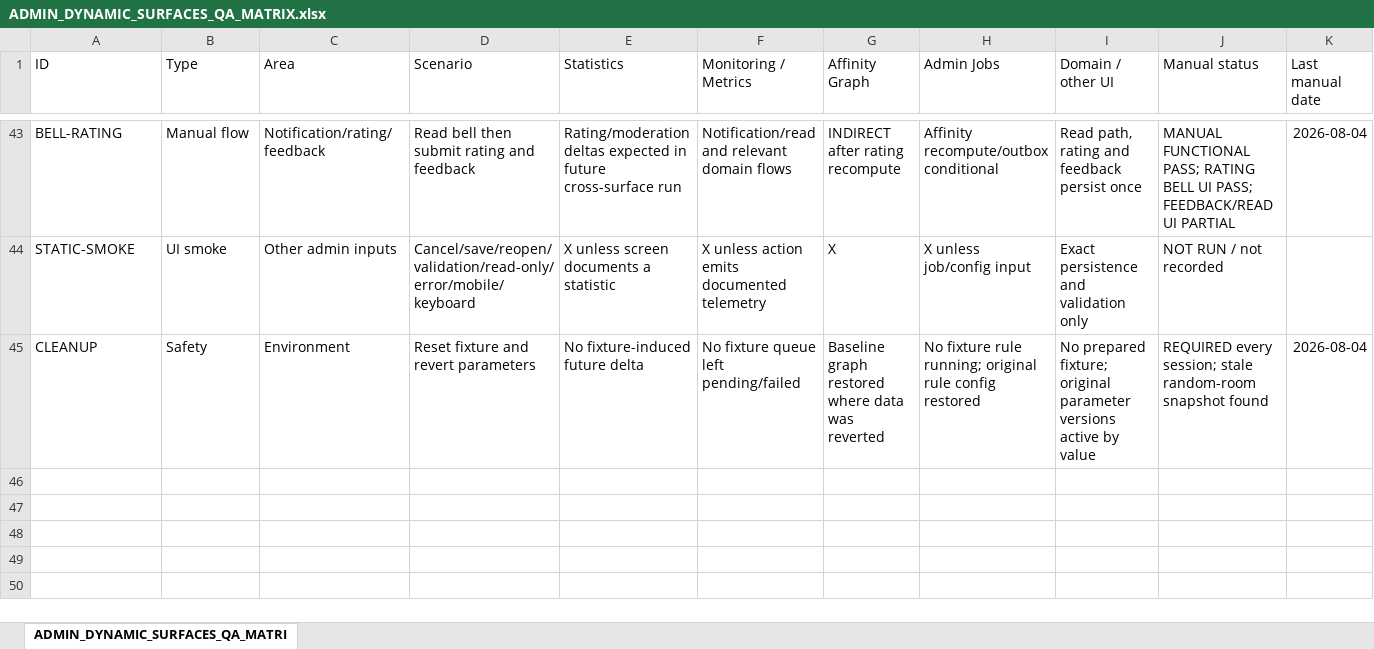
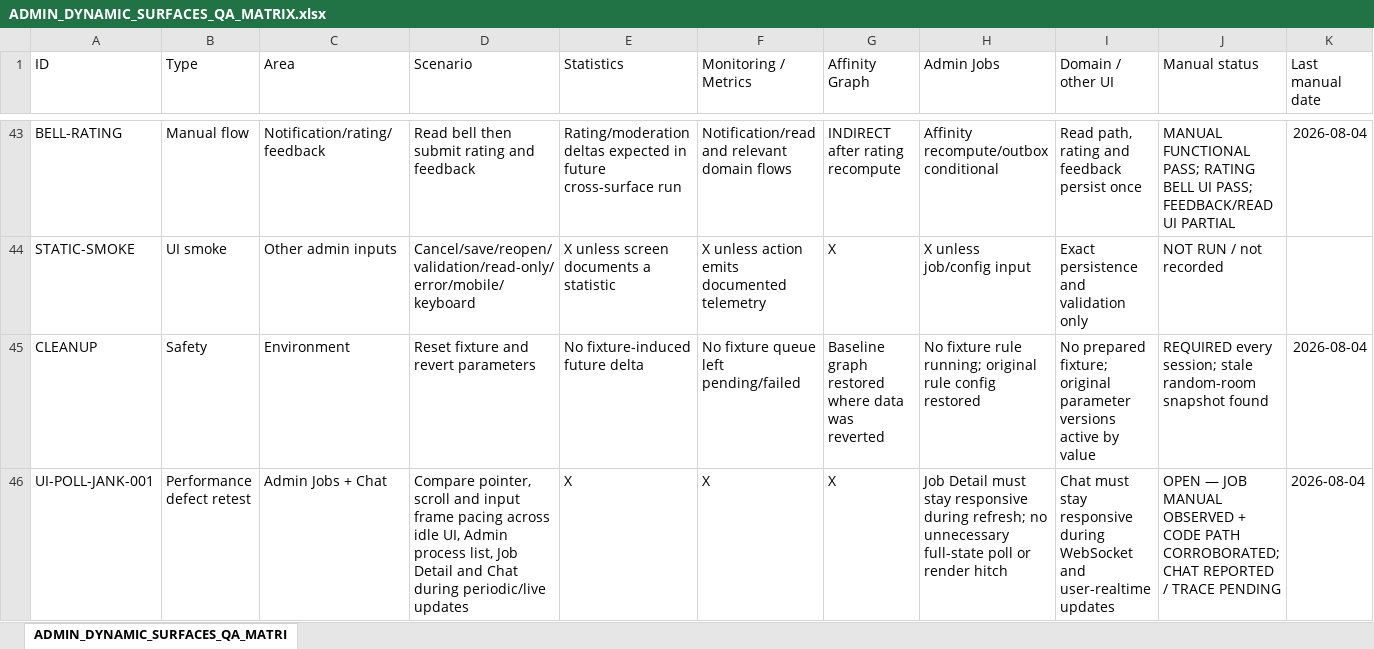
Before and after one commit to fssrepository/myscoutee-backend, an Excel workbook: guides/plans/ADMIN_DYNAMIC_SURFACES_QA_MATRIX.xlsx, sheet ADMIN_DYNAMIC_SURFACES_QA_MATRI, drawn as a sheet; only a part is shown, gaps mark what is left out; values as stored, in another font and other column widths than the file's, no borders; rows hold the shown columns only; the diff names each change by its address in the sheet, - before the commit and + after, or states it on an @@ line.

```diff
--- a/guides/plans/ADMIN_DYNAMIC_SURFACES_QA_MATRIX.xlsx (sheet ADMIN_DYNAMIC_SURFACES_QA_MATRI)
+++ b/guides/plans/ADMIN_DYNAMIC_SURFACES_QA_MATRIX.xlsx (sheet ADMIN_DYNAMIC_SURFACES_QA_MATRI)
+row 46: UI-POLL-JANK-001 | Performance defect retest | Admin Jobs + Chat | Compare pointer, scroll and input frame pacing across idle UI, Admin process list, Job Detail and Chat during periodic/live updates | X | X | X | Job Detail must stay responsive during refresh; no unnecessary full-state poll or render hitch | Chat must stay responsive during WebSocket and user-realtime updates | OPEN — JOB MANUAL OBSERVED + CODE PATH CORROBORATED; CHAT REPORTED / TRACE PENDING | 2026-08-04
```
Also changed, not shown: 7 other files.
